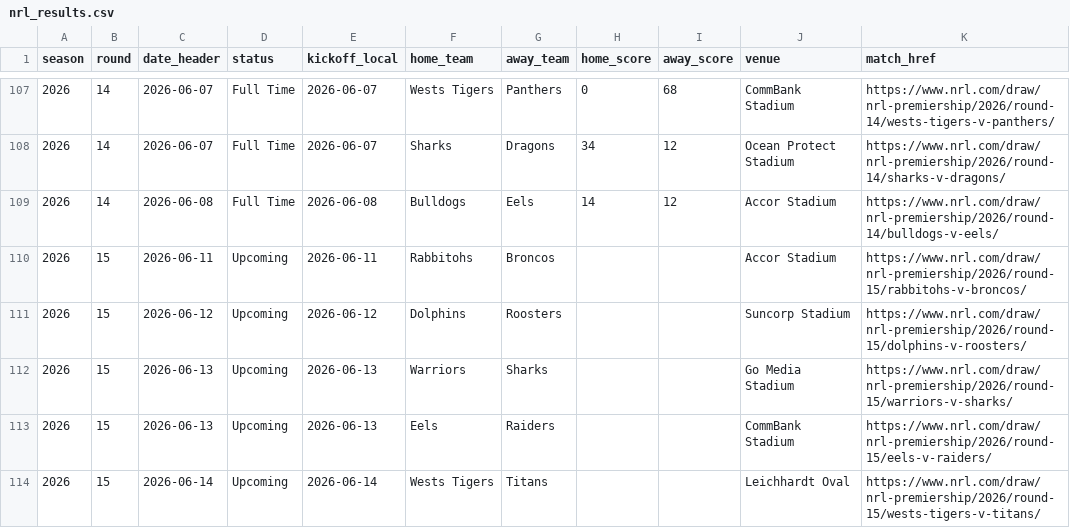
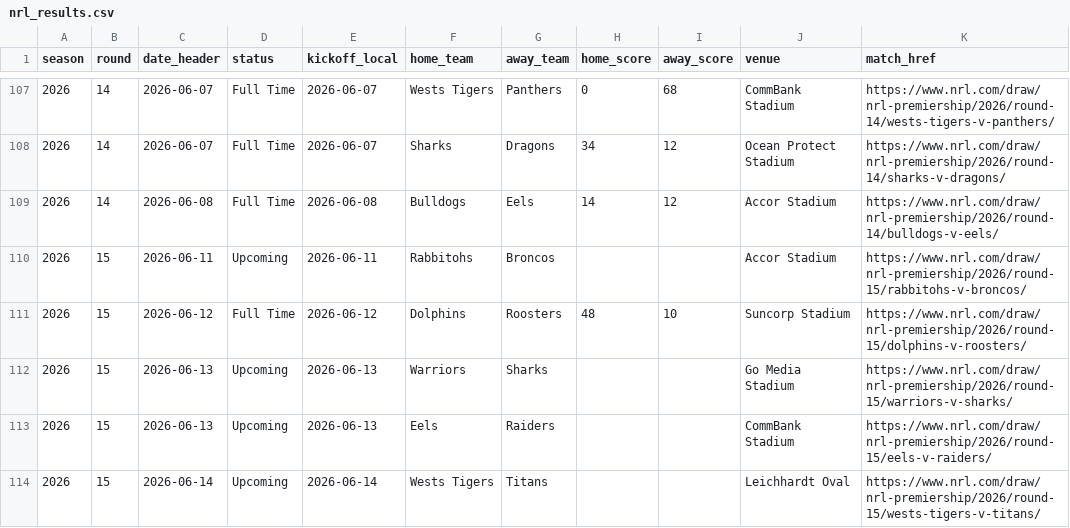
Before and after one commit to joelcouchman78/joel-nrl-predictor, a CSV file: data/2026/nrl_results.csv, drawn as a sheet; only a part is shown, gaps mark what is left out.

```diff
--- a/data/2026/nrl_results.csv
+++ b/data/2026/nrl_results.csv
@@ -110,3 +110,3 @@ season,round,date_header,status,kickoff_local,home_team,away_team,home_score,awa
 2026,15,2026-06-11,Upcoming,2026-06-11,Rabbitohs,Broncos,,,Accor Stadium,https://www.nrl.com/draw/nrl-premiership/2026/round-15/rabbitohs-v-broncos/
-2026,15,2026-06-12,Upcoming,2026-06-12,Dolphins,Roosters,,,Suncorp Stadium,https://www.nrl.com/draw/nrl-premiership/2026/round-15/dolphins-v-roosters/
+2026,15,2026-06-12,Full Time,2026-06-12,Dolphins,Roosters,48,10,Suncorp Stadium,https://www.nrl.com/draw/nrl-premiership/2026/round-15/dolphins-v-roosters/
 2026,15,2026-06-13,Upcoming,2026-06-13,Warriors,Sharks,,,Go Media Stadium,https://www.nrl.com/draw/nrl-premiership/2026/round-15/warriors-v-sharks/
```
Also changed, not shown: 4 other files.
